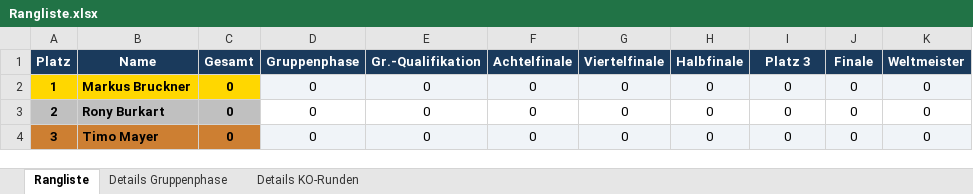
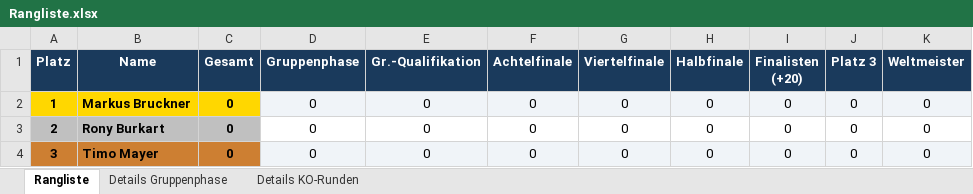
Before and after one commit to augo1337/wm2026-tippspiel, an Excel workbook: Rangliste.xlsx, sheet Rangliste, drawn as a sheet; values as stored, in another font and other column widths than the file's, no borders; the diff names each change by its address in the sheet, - before the commit and + after, or states it on an @@ line.

Commit message:
Fix Scoring: HF (Finalisten +20/Team) korrekt berechnet; Finale-Doppelzählung entfernt; HF-Spalte in Rangliste aktiv

```diff
--- a/Rangliste.xlsx (sheet Rangliste)
+++ b/Rangliste.xlsx (sheet Rangliste)
-I1: Platz 3
+I1: Finalisten (+20)
-J1: Finale
+J1: Platz 3
```
Also changed, not shown: sheet Details KO-Runden, 2 other files.
